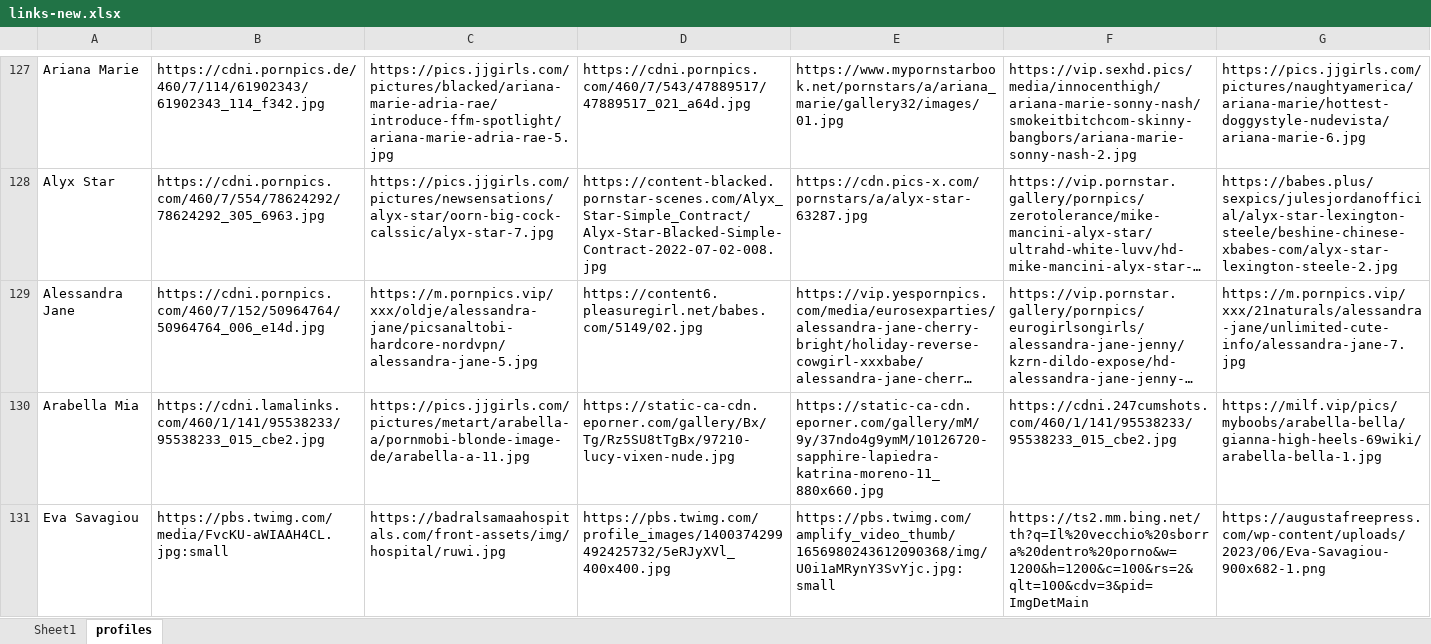
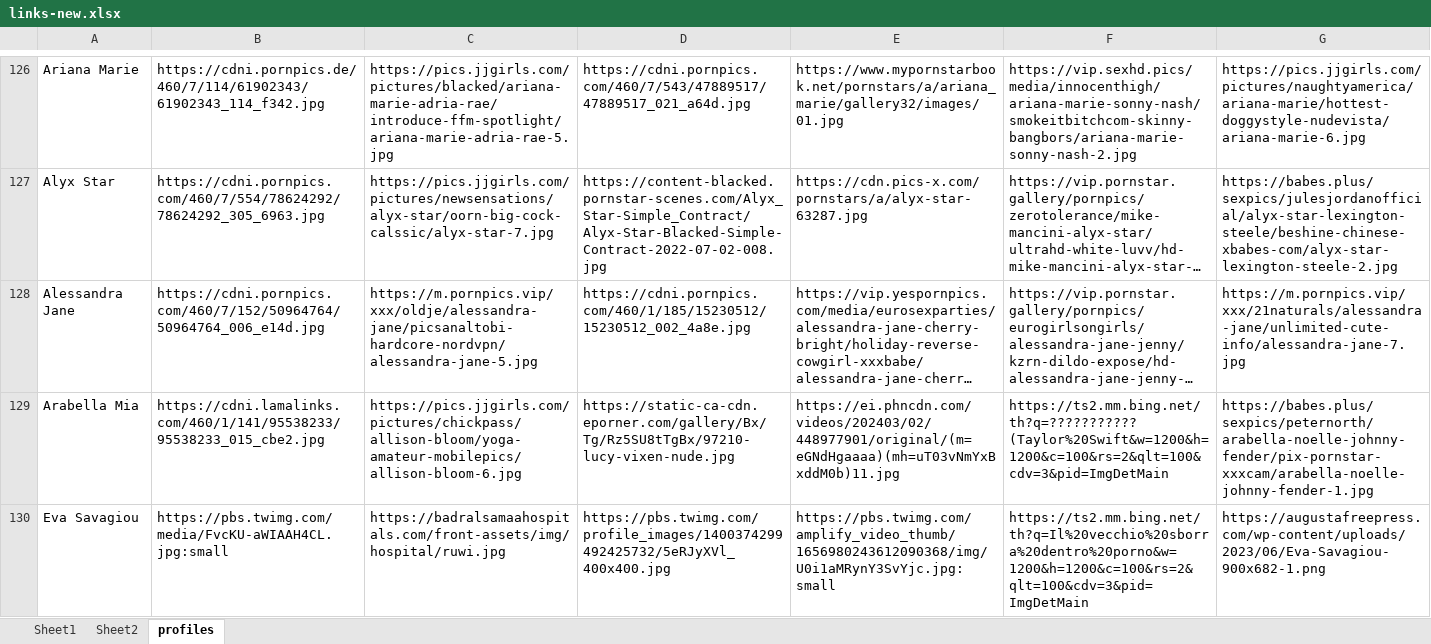
Before and after one commit to adityaraj079/links-backend, an Excel workbook: links-new.xlsx, sheet profiles, drawn as a sheet; only a part is shown, gaps mark what is left out; long unchanged cells end in …; values as stored, in another font and other column widths than the file's, no borders; addresses are those after the commit; the diff covers the shown part only; the diff names each change by its address in the sheet, - before the commit and + after, or states it on an @@ line.

```diff
--- a/links-new.xlsx (sheet profiles)
+++ b/links-new.xlsx (sheet profiles)
+sheet tab: Sheet2
-D128: https://content6.pleasuregirl.net/babes.com/5149/02.jpg
+D128: https://cdni.pornpics.com/460/1/185/15230512/15230512_002_4a8e.jpg
-C129: https://pics.jjgirls.com/pictures/metart/arabella-a/pornmobi-blonde-image-de/arabella-a-11.jpg
+C129: https://pics.jjgirls.com/pictures/chickpass/allison-bloom/yoga-amateur-mobilepics/allison-bloom-6.jpg
-E129: https://static-ca-cdn.eporner.com/gallery/mM/9y/37ndo4g9ymM/10126720-sapphire-lapiedra-katrina-moreno-11_880x660.jpg
+E129: https://ei.phncdn.com/videos/202403/02/448977901/original/(m=eGNdHgaaaa)(mh=uT03vNmYxBxddM0b)11.jpg
-F129: https://cdni.247cumshots.com/460/1/141/95538233/95538233_015_cbe2.jpg
+F129: https://ts2.mm.bing.net/th?q=???????????(Taylor%20Swift&w=1200&h=1200&c=100&rs=2&qlt=100&cdv=3&pid=ImgDetMain
-G129: https://milf.vip/pics/myboobs/arabella-bella/gianna-high-heels-69wiki/arabella-bella-1.jpg
+G129: https://babes.plus/sexpics/peternorth/arabella-noelle-johnny-fender/pix-pornstar-xxxcam/arabella-noelle-johnny-fender-1.jpg
```
Also changed, not shown: 38 added rows, 10 removed rows and 15 edited cells elsewhere in this sheet, sheet Sheet1, 2 other files.
